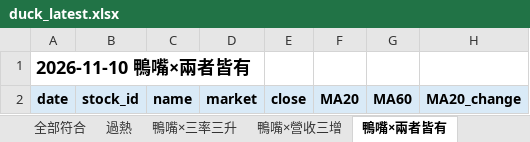
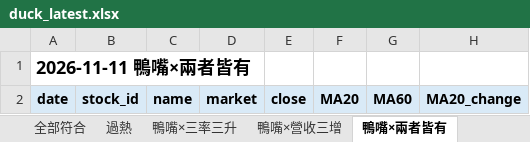
Before and after one commit to Richard82611/tw-stock-dashboard-test, an Excel workbook: duck_latest.xlsx, sheet 鴨嘴×兩者皆有, drawn as a sheet; only a part is shown; values as stored, in another font and other column widths than the file's, no borders; conditional formats not drawn; the diff names each change by its address in the sheet, - before the commit and + after, or states it on an @@ line.

```diff
--- a/duck_latest.xlsx (sheet 鴨嘴×兩者皆有)
+++ b/duck_latest.xlsx (sheet 鴨嘴×兩者皆有)
-A1: 2026-11-10 鴨嘴×兩者皆有
+A1: 2026-11-11 鴨嘴×兩者皆有
```
Also changed, not shown: sheet 全市場整合篩選, sheet 全市場估值, sheet 估值買進候選, sheet 全部符合, sheet 即將可能符合, sheet 基本面全市場驗收, 7 more sheets, 7 other files.
